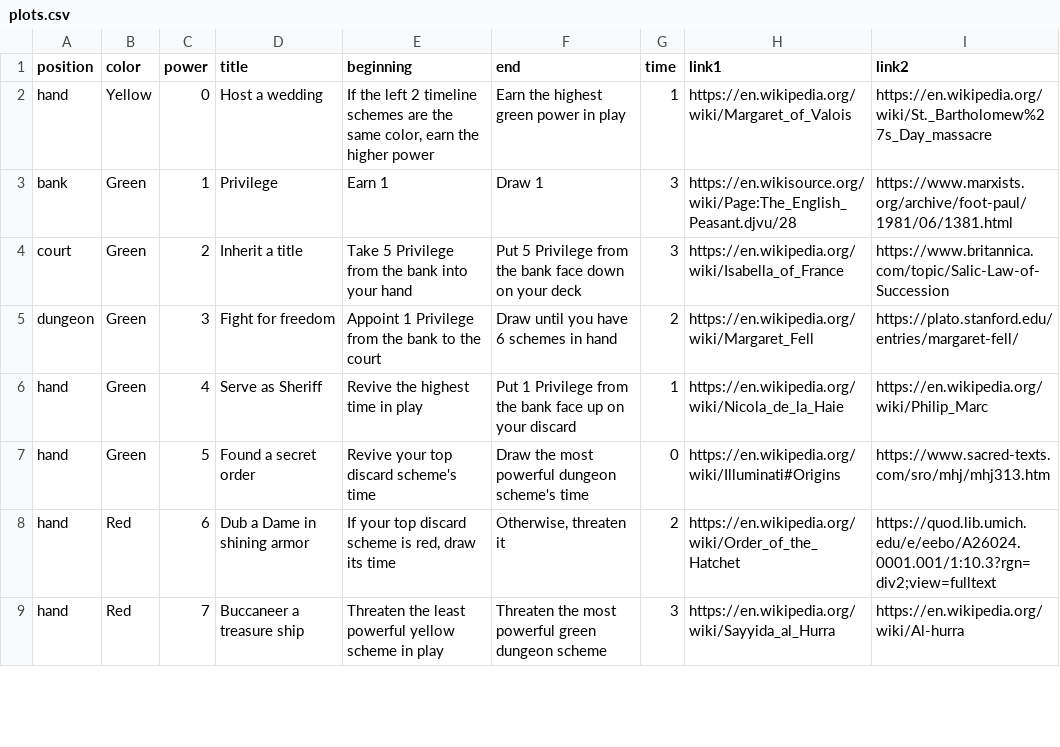
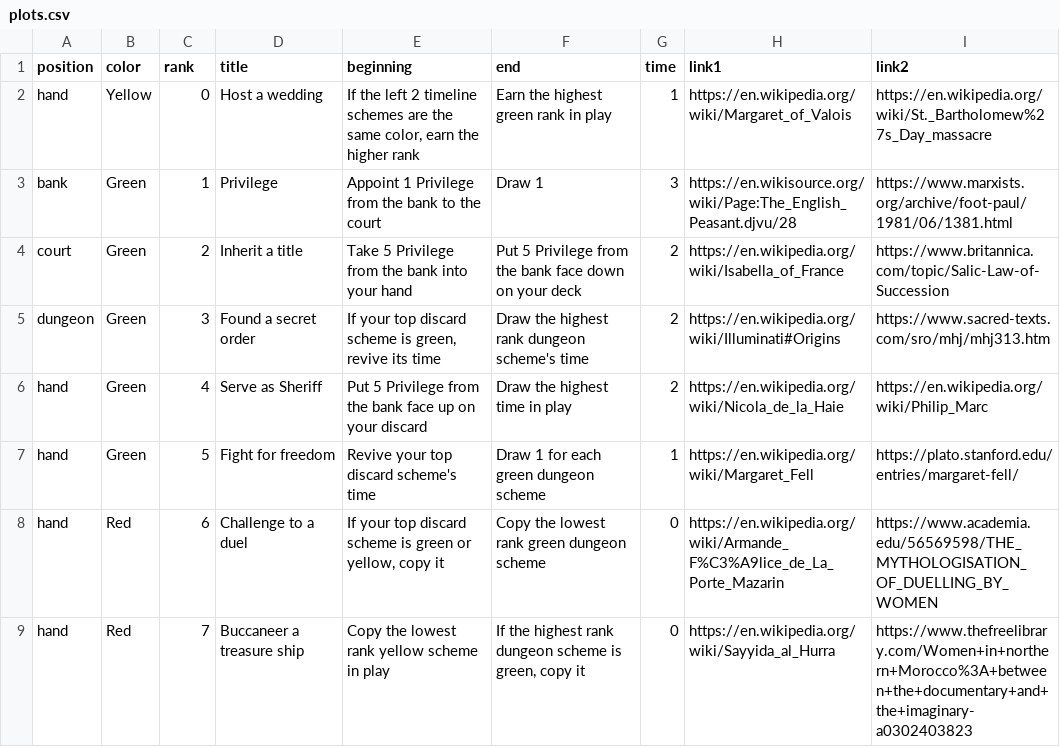
Before and after one commit to davidystephenson/empress, a CSV file: plots.csv, drawn as a sheet; only a part is shown; the diff covers the shown part only.

Commit message:
new plots

```diff
--- a/plots.csv
+++ b/plots.csv
@@ -1,9 +1,9 @@
-position,color,power,title,beginning,end,time,link1,link2
-hand,Yellow,0,Host a wedding,"If the left 2 timeline schemes are the same color, earn the higher power",Earn the highest green power in play,1,https://en.wikipedia.org/wiki/Margaret_of_Valois,https://en.wikipedia.org/wiki/St._Bartholomew%27s_Day_massacre
-bank,Green,1,Privilege,Earn 1,Draw 1,3,https://en.wikisource.org/wiki/Page:The_English_Peasant.djvu/28,https://www.marxists.org/archive/foot-paul/1981/06/1381.html
-court,Green,2,Inherit a title,Take 5 Privilege from the bank into your hand,Put 5 Privilege from the bank face down on your deck,3,https://en.wikipedia.org/wiki/Isabella_of_France,https://www.britannica.com/topic/Salic-Law-of-Succession
-dungeon,Green,3,Fight for freedom,Appoint 1 Privilege from the bank to the court,Draw until you have 6 schemes in hand,2,https://en.wikipedia.org/wiki/Margaret_Fell,https://plato.stanford.edu/entries/margaret-fell/
-hand,Green,4,Serve as Sheriff,Revive the highest time in play,Put 1 Privilege from the bank face up on your discard,1,https://en.wikipedia.org/wiki/Nicola_de_la_Haie,https://en.wikipedia.org/wiki/Philip_Marc
-hand,Green,5,Found a secret order,Revive your top discard scheme's time,Draw the most powerful dungeon scheme's time,0,https://en.wikipedia.org/wiki/Illuminati#Origins,https://www.sacred-texts.com/sro/mhj/mhj313.htm
-hand,Red,6,Dub a Dame in shining armor,"If your top discard scheme is red, draw its time","Otherwise, threaten it",2,https://en.wikipedia.org/wiki/Order_of_the_Hatchet,https://quod.lib.umich.edu/e/eebo/A26024.0001.001/1:10.3?rgn=div2;view=fulltext
-hand,Red,7,Buccaneer a treasure ship,Threaten the least powerful yellow scheme in play,Threaten the most powerful green dungeon scheme,3,https://en.wikipedia.org/wiki/Sayyida_al_Hurra,https://en.wikipedia.org/wiki/Al-hurra
+position,color,rank,title,beginning,end,time,link1,link2
+hand,Yellow,0,Host a wedding,"If the left 2 timeline schemes are the same color, earn the higher rank",Earn the highest green rank in play,1,https://en.wikipedia.org/wiki/Margaret_of_Valois,https://en.wikipedia.org/wiki/St._Bartholomew%27s_Day_massacre
+bank,Green,1,Privilege,Appoint 1 Privilege from the bank to the court,Draw 1,3,https://en.wikisource.org/wiki/Page:The_English_Peasant.djvu/28,https://www.marxists.org/archive/foot-paul/1981/06/1381.html
+court,Green,2,Inherit a title,Take 5 Privilege from the bank into your hand,Put 5 Privilege from the bank face down on your deck,2,https://en.wikipedia.org/wiki/Isabella_of_France,https://www.britannica.com/topic/Salic-Law-of-Succession
+dungeon,Green,3,Found a secret order,"If your top discard scheme is green, revive its time",Draw the highest rank dungeon scheme's time,2,https://en.wikipedia.org/wiki/Illuminati#Origins,https://www.sacred-texts.com/sro/mhj/mhj313.htm
+hand,Green,4,Serve as Sheriff,Put 5 Privilege from the bank face up on your discard,Draw the highest time in play,2,https://en.wikipedia.org/wiki/Nicola_de_la_Haie,https://en.wikipedia.org/wiki/Philip_Marc
+hand,Green,5,Fight for freedom,Revive your top discard scheme's time,Draw 1 for each green dungeon scheme,1,https://en.wikipedia.org/wiki/Margaret_Fell,https://plato.stanford.edu/entries/margaret-fell/
+hand,Red,6,Challenge to a duel,"If your top discard scheme is green or yellow, copy it",Copy the lowest rank green dungeon scheme,0,https://en.wikipedia.org/wiki/Armande_F%C3%A9lice_de_La_Porte_Mazarin,https://www.academia.edu/56569598/THE_MYTHOLOGISATION_OF_DUELLING_BY_WOMEN
+hand,Red,7,Buccaneer a treasure ship,Copy the lowest rank yellow scheme in play,"If the highest rank dungeon scheme is green, copy it",0,https://en.wikipedia.org/wiki/Sayyida_al_Hurra,https://www.thefreelibrary.com/Women+in+northern+Morocco%3A+between+the+documentary+and+the+imaginary-a0302403823
```
Also changed, not shown: 102 edited cells elsewhere in this file.
